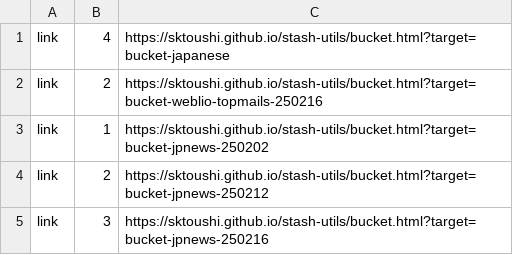
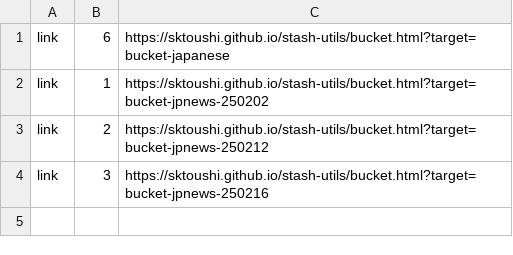
Before and after one commit to sktoushi/stash-utils, a CSV file: skyway-modifiable-redirect0915-144-japanese-learning-alloc.csv, drawn as a sheet.

Commit message:
Update skyway-modifiable-redirect0915-144-japanese-learning-alloc.csv

```diff
--- a/skyway-modifiable-redirect0915-144-japanese-learning-alloc.csv
+++ b/skyway-modifiable-redirect0915-144-japanese-learning-alloc.csv
@@ -1,3 +1,2 @@
-link,4,https://sktoushi.github.io/stash-utils/bucket.html?target=bucket-japanese
-link,2,https://sktoushi.github.io/stash-utils/bucket.html?target=bucket-weblio-topmails-250216
+link,6,https://sktoushi.github.io/stash-utils/bucket.html?target=bucket-japanese
 link,1,https://sktoushi.github.io/stash-utils/bucket.html?target=bucket-jpnews-250202
```
